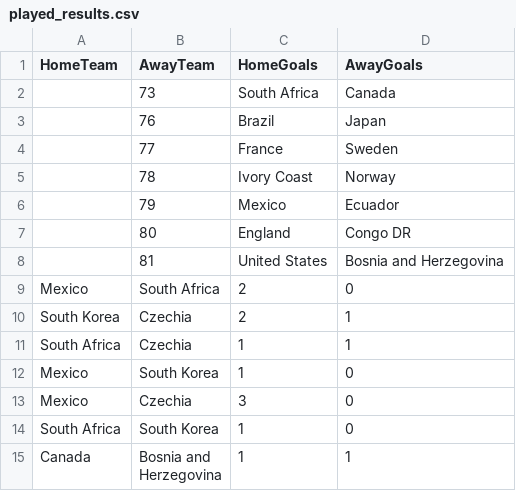
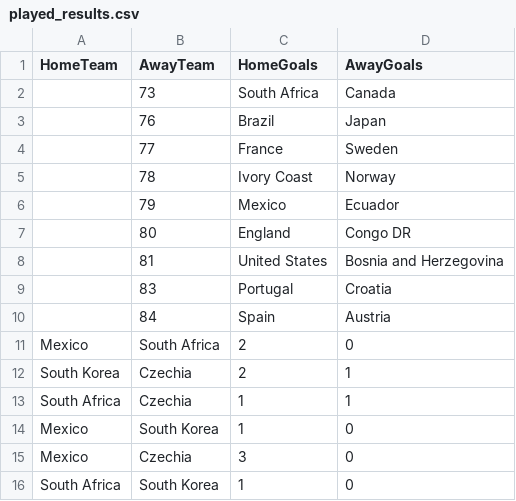
Before and after one commit to Jeysshonb/oraculo_mundial_2026, a CSV file: OracuMundial2026.Web/Data/played_results.csv, drawn as a sheet; only a part is shown; the shorter side is filled out with more unchanged rows.

```diff
--- a/OracuMundial2026.Web/Data/played_results.csv
+++ b/OracuMundial2026.Web/Data/played_results.csv
@@ -8,2 +8,4 @@ HomeTeam,AwayTeam,HomeGoals,AwayGoals
 ,81,  United States ,  Bosnia and Herzegovina
+,83,  Portugal ,  Croatia
+,84,  Spain ,  Austria
 Mexico,South Africa,2,0
```
Also changed, not shown: 1 other file.
